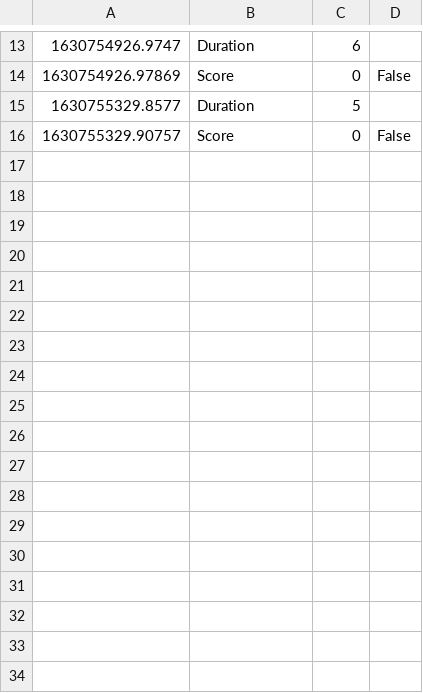
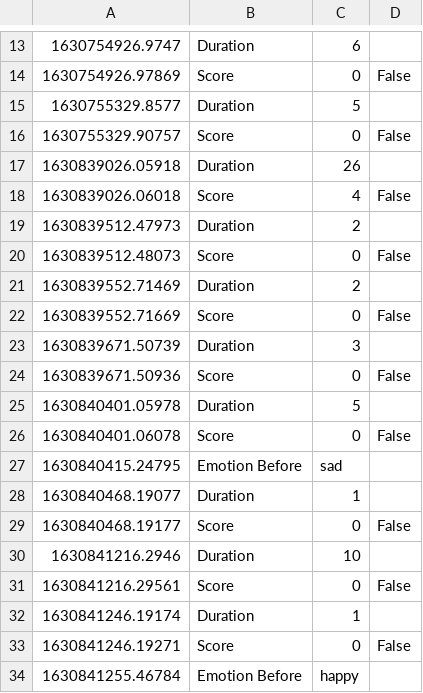
Before and after one commit to Goosy-Goose/literate-guacamole, a CSV file: Assets/Resources/data.csv, drawn as a sheet; only a part is shown, gaps mark what is left out; the diff names each change by its address in the sheet, - before the commit and + after, or states it on an @@ line.

```diff
--- a/Assets/Resources/data.csv
+++ b/Assets/Resources/data.csv
+row 17: 1630839026.05918 | Duration | 26
+row 18: 1630839026.06018 | Score | 4 | False
+row 19: 1630839512.47973 | Duration | 2
+row 20: 1630839512.48073 | Score | 0 | False
+row 21: 1630839552.71469 | Duration | 2
+row 22: 1630839552.71669 | Score | 0 | False
+row 23: 1630839671.50739 | Duration | 3
+row 24: 1630839671.50936 | Score | 0 | False
+row 25: 1630840401.05978 | Duration | 5
+row 26: 1630840401.06078 | Score | 0 | False
+row 27: 1630840415.24795 | Emotion Before | sad
+row 28: 1630840468.19077 | Duration | 1
+row 29: 1630840468.19177 | Score | 0 | False
+row 30: 1630841216.2946 | Duration | 10
+row 31: 1630841216.29561 | Score | 0 | False
+row 32: 1630841246.19174 | Duration | 1
+row 33: 1630841246.19271 | Score | 0 | False
+row 34: 1630841255.46784 | Emotion Before | happy
```
Also changed, not shown: 9 other files.
